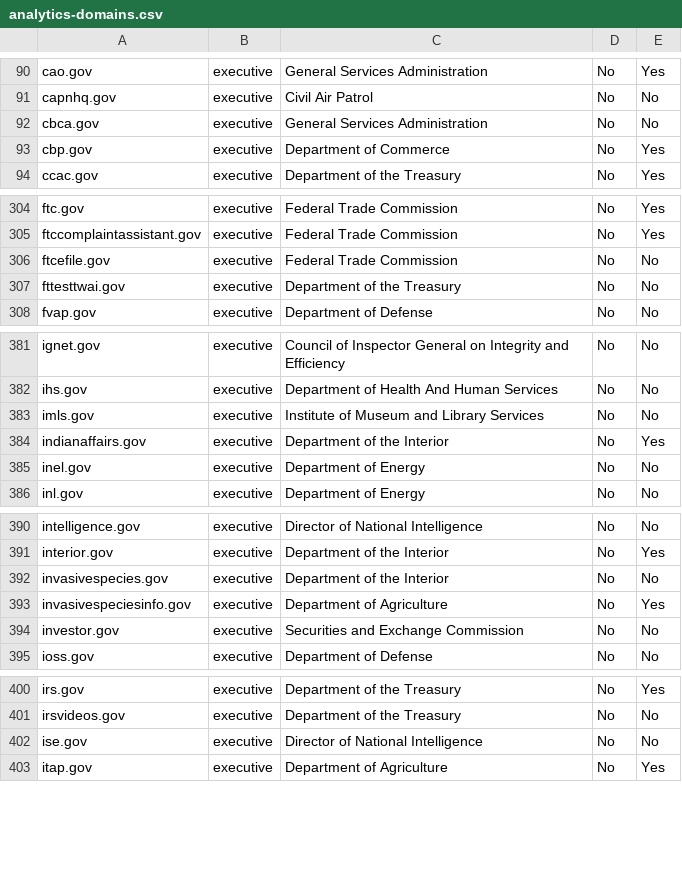
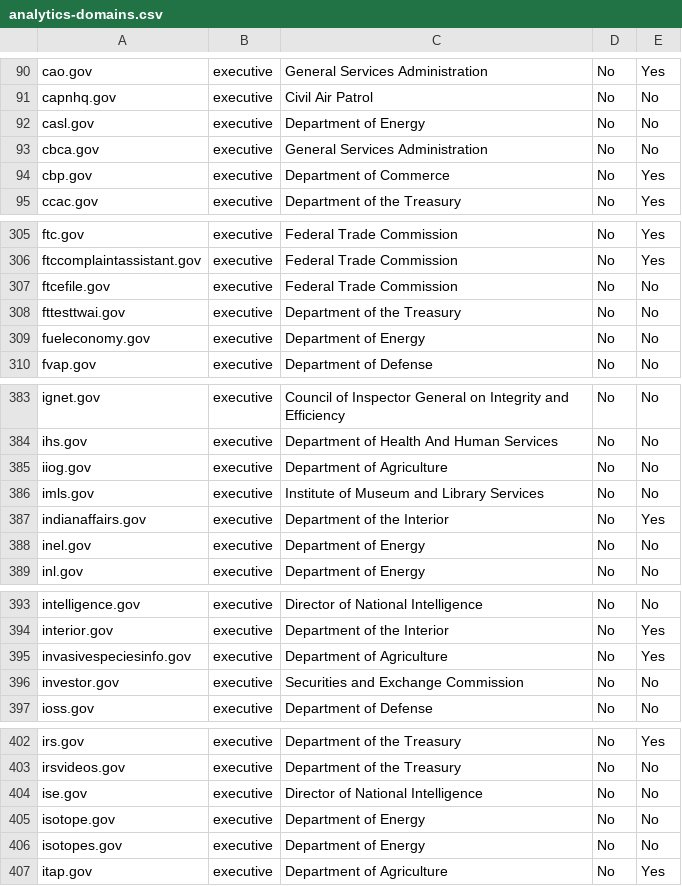
Before and after one commit to 18F/pulse, a CSV file: assets/data/tables/analytics/analytics-domains.csv, drawn as a sheet; only a part is shown, gaps mark what is left out; the diff covers the shown part only.

Commit message:
calculated data for 2015-08-28

```diff
--- a/assets/data/tables/analytics/analytics-domains.csv
+++ b/assets/data/tables/analytics/analytics-domains.csv
@@ -91,2 +91,3 @@ cao.gov,executive,General Services Administration,No,Yes
 capnhq.gov,executive,Civil Air Patrol,No,No
+casl.gov,executive,Department of Energy,No,No
 cbca.gov,executive,General Services Administration,No,No
@@ -307,2 +308,3 @@ ftcefile.gov,executive,Federal Trade Commission,No,No
 fttesttwai.gov,executive,Department of the Treasury,No,No
+fueleconomy.gov,executive,Department of Energy,No,No
 fvap.gov,executive,Department of Defense,No,No
@@ -382,2 +384,3 @@ ignet.gov,executive,Council of Inspector General on Integrity and Efficiency,No,
 ihs.gov,executive,Department of Health And Human Services,No,No
+iiog.gov,executive,Department of Agriculture,No,No
 imls.gov,executive,Institute of Museum and Library Services,No,No
@@ -391,3 +394,2 @@ intelligence.gov,executive,Director of National Intelligence,No,No
 interior.gov,executive,Department of the Interior,No,Yes
-invasivespecies.gov,executive,Department of the Interior,No,No
 invasivespeciesinfo.gov,executive,Department of Agriculture,No,Yes
@@ -402,2 +404,4 @@ irsvideos.gov,executive,Department of the Treasury,No,No
 ise.gov,executive,Director of National Intelligence,No,No
+isotope.gov,executive,Department of Energy,No,No
+isotopes.gov,executive,Department of Energy,No,No
 itap.gov,executive,Department of Agriculture,No,Yes
```
Also changed, not shown: 7 added rows, 2 removed rows and 5 edited cells elsewhere in this file, assets/data/tables/https/https-domains.csv, 5 other files.
